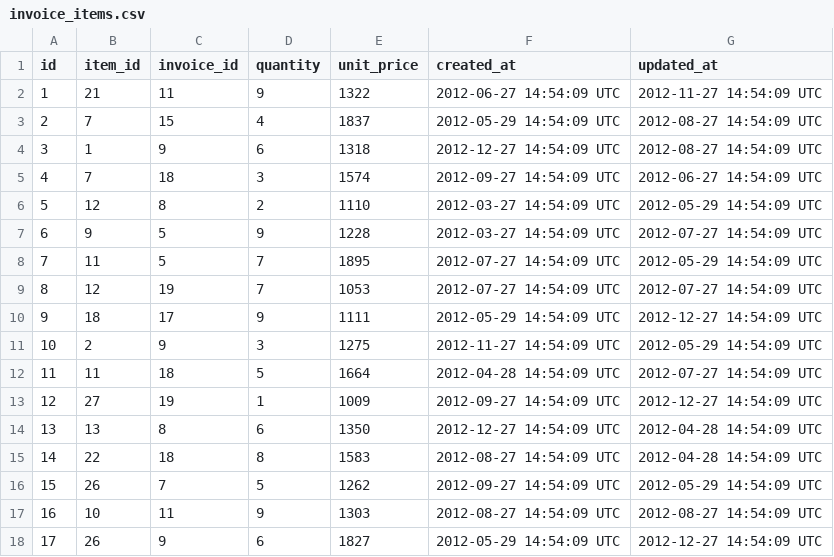
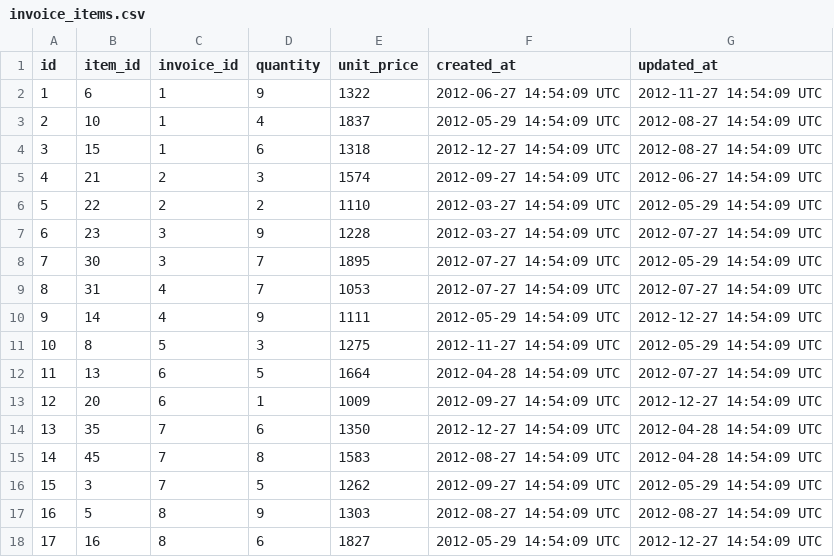
Before and after one commit to Dpalazzari/black_thursday-1, a CSV file: data_min/invoice_items.csv, drawn as a sheet; only a part is shown; the diff covers the shown part only.

```diff
--- a/data_min/invoice_items.csv
+++ b/data_min/invoice_items.csv
@@ -1,18 +1,18 @@
 id,item_id,invoice_id,quantity,unit_price,created_at,updated_at
-1,21,11,9,1322,2012-06-27 14:54:09 UTC,2012-11-27 14:54:09 UTC
-2,7,15,4,1837,2012-05-29 14:54:09 UTC,2012-08-27 14:54:09 UTC
-3,1,9,6,1318,2012-12-27 14:54:09 UTC,2012-08-27 14:54:09 UTC
-4,7,18,3,1574,2012-09-27 14:54:09 UTC,2012-06-27 14:54:09 UTC
-5,12,8,2,1110,2012-03-27 14:54:09 UTC,2012-05-29 14:54:09 UTC
-6,9,5,9,1228,2012-03-27 14:54:09 UTC,2012-07-27 14:54:09 UTC
-7,11,5,7,1895,2012-07-27 14:54:09 UTC,2012-05-29 14:54:09 UTC
-8,12,19,7,1053,2012-07-27 14:54:09 UTC,2012-07-27 14:54:09 UTC
-9,18,17,9,1111,2012-05-29 14:54:09 UTC,2012-12-27 14:54:09 UTC
-10,2,9,3,1275,2012-11-27 14:54:09 UTC,2012-05-29 14:54:09 UTC
-11,11,18,5,1664,2012-04-28 14:54:09 UTC,2012-07-27 14:54:09 UTC
-12,27,19,1,1009,2012-09-27 14:54:09 UTC,2012-12-27 14:54:09 UTC
-13,13,8,6,1350,2012-12-27 14:54:09 UTC,2012-04-28 14:54:09 UTC
-14,22,18,8,1583,2012-08-27 14:54:09 UTC,2012-04-28 14:54:09 UTC
-15,26,7,5,1262,2012-09-27 14:54:09 UTC,2012-05-29 14:54:09 UTC
-16,10,11,9,1303,2012-08-27 14:54:09 UTC,2012-08-27 14:54:09 UTC
-17,26,9,6,1827,2012-05-29 14:54:09 UTC,2012-12-27 14:54:09 UTC
+1,6,1,9,1322,2012-06-27 14:54:09 UTC,2012-11-27 14:54:09 UTC
+2,10,1,4,1837,2012-05-29 14:54:09 UTC,2012-08-27 14:54:09 UTC
+3,15,1,6,1318,2012-12-27 14:54:09 UTC,2012-08-27 14:54:09 UTC
+4,21,2,3,1574,2012-09-27 14:54:09 UTC,2012-06-27 14:54:09 UTC
+5,22,2,2,1110,2012-03-27 14:54:09 UTC,2012-05-29 14:54:09 UTC
+6,23,3,9,1228,2012-03-27 14:54:09 UTC,2012-07-27 14:54:09 UTC
+7,30,3,7,1895,2012-07-27 14:54:09 UTC,2012-05-29 14:54:09 UTC
+8,31,4,7,1053,2012-07-27 14:54:09 UTC,2012-07-27 14:54:09 UTC
+9,14,4,9,1111,2012-05-29 14:54:09 UTC,2012-12-27 14:54:09 UTC
+10,8,5,3,1275,2012-11-27 14:54:09 UTC,2012-05-29 14:54:09 UTC
+11,13,6,5,1664,2012-04-28 14:54:09 UTC,2012-07-27 14:54:09 UTC
+12,20,6,1,1009,2012-09-27 14:54:09 UTC,2012-12-27 14:54:09 UTC
+13,35,7,6,1350,2012-12-27 14:54:09 UTC,2012-04-28 14:54:09 UTC
+14,45,7,8,1583,2012-08-27 14:54:09 UTC,2012-04-28 14:54:09 UTC
+15,3,7,5,1262,2012-09-27 14:54:09 UTC,2012-05-29 14:54:09 UTC
+16,5,8,9,1303,2012-08-27 14:54:09 UTC,2012-08-27 14:54:09 UTC
+17,16,8,6,1827,2012-05-29 14:54:09 UTC,2012-12-27 14:54:09 UTC
```
Also changed, not shown: 10 removed rows and 6 edited cells elsewhere in this file, data_min/customers.csv, data_min/invoices.csv, 15 other files.
